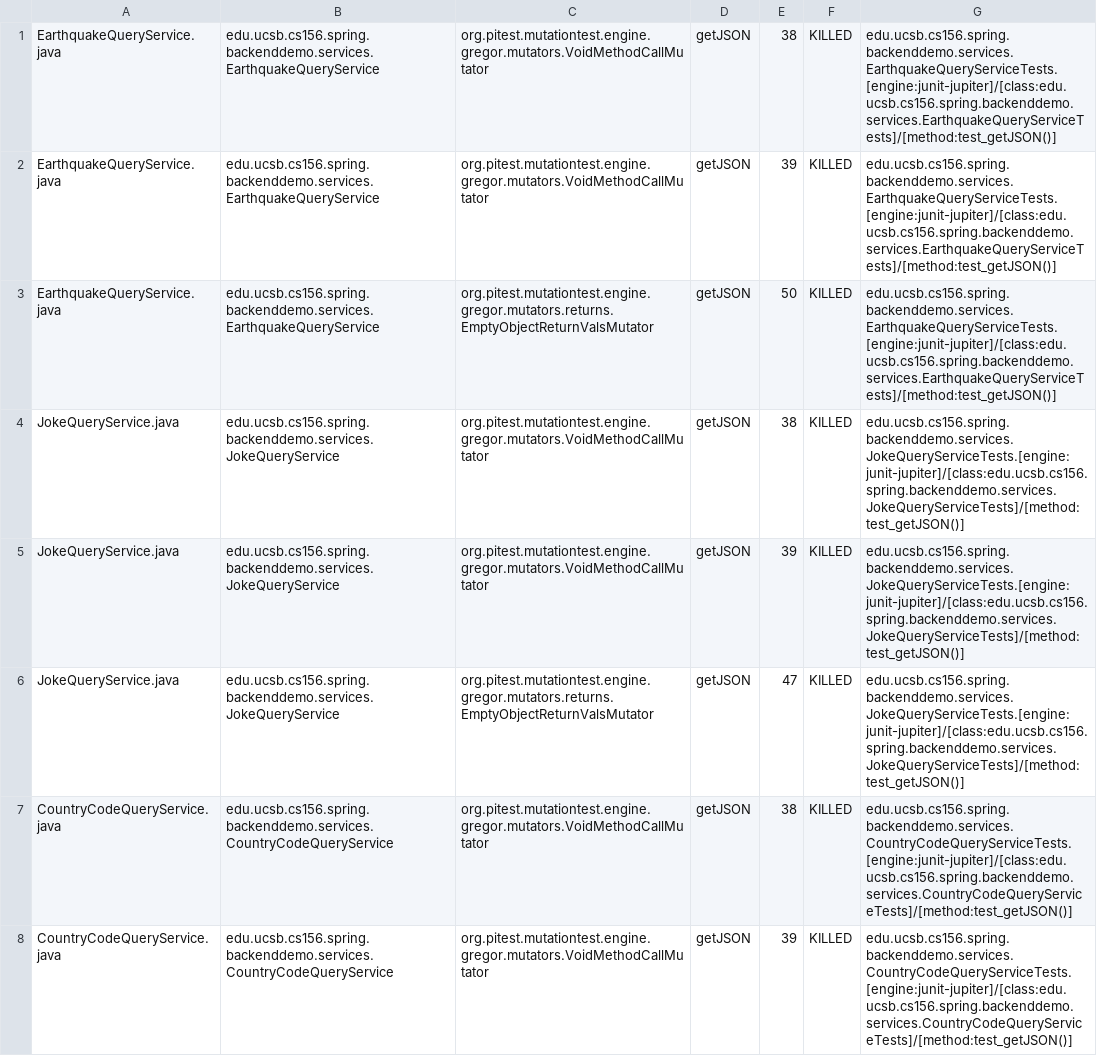
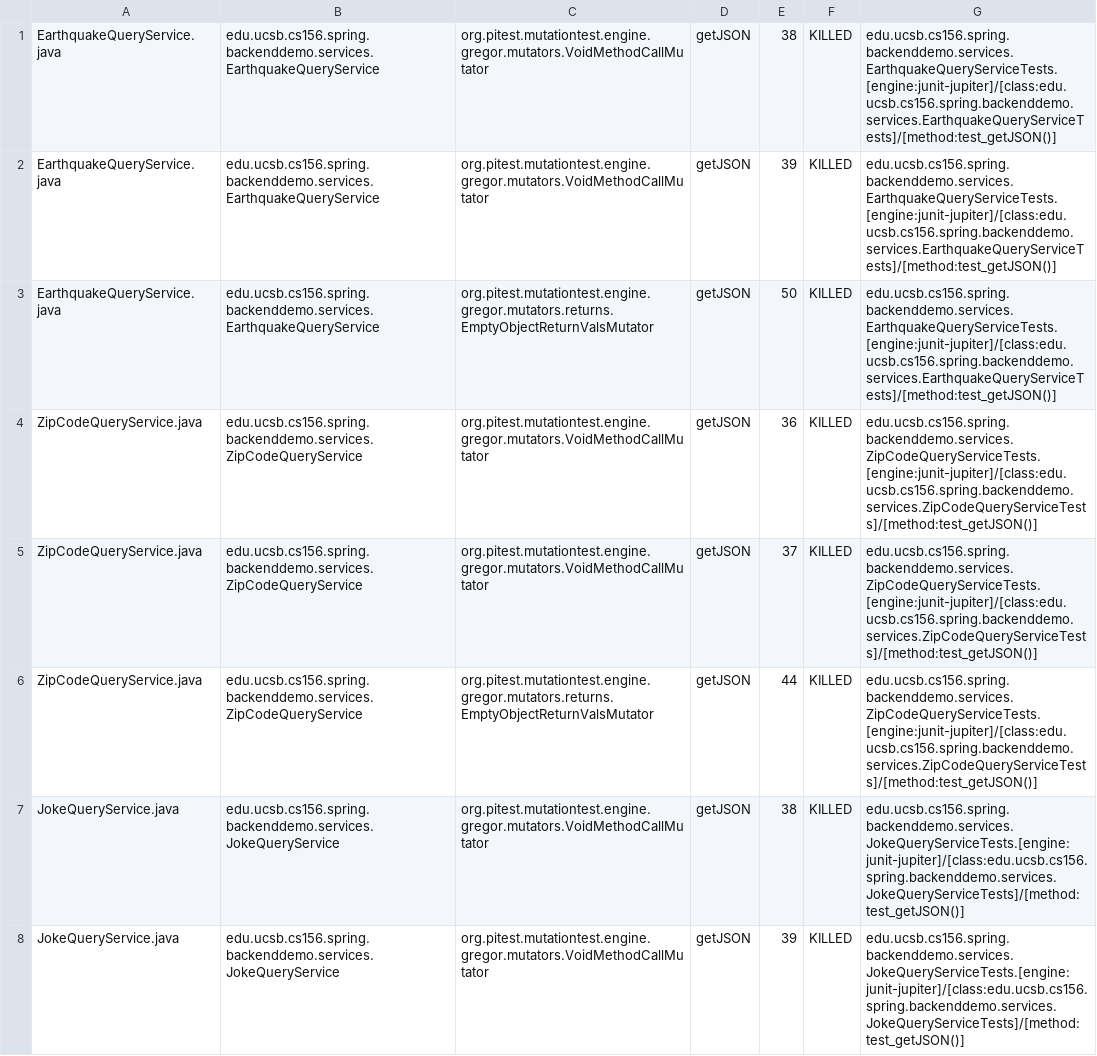
Before and after one commit to ucsb-cs156-f23/team01-f23-5pm-3, a CSV file: pitest/mutations.csv, drawn as a sheet; only a part is shown; the shorter side is filled out with more unchanged rows; the diff names each change by its address in the sheet, - before the commit and + after, or states it on an @@ line.

Commit message:
Deploying to gh-pages from @ ucsb-cs156-f23/team01-f23-5pm-3@3b2a776c316ab21b8fefe05d1310a72fc569bed9 🚀

```diff
--- a/pitest/mutations.csv
+++ b/pitest/mutations.csv
+row 4: ZipCodeQueryService.java | edu.ucsb.cs156.spring.backenddemo.services.ZipCodeQueryService | org.pitest.mutationtest.engine.gregor.mutators.VoidMethodCallMutator | getJSON | 36 | KILLED | edu.ucsb.cs156.spring.backenddemo.services.ZipCodeQueryServiceTests.[engine:junit-jupiter]/[class:edu.ucsb.cs156.spring.backenddemo.services.ZipCodeQueryServiceTests]/[method:test_getJSON()]
+row 5: ZipCodeQueryService.java | edu.ucsb.cs156.spring.backenddemo.services.ZipCodeQueryService | org.pitest.mutationtest.engine.gregor.mutators.VoidMethodCallMutator | getJSON | 37 | KILLED | edu.ucsb.cs156.spring.backenddemo.services.ZipCodeQueryServiceTests.[engine:junit-jupiter]/[class:edu.ucsb.cs156.spring.backenddemo.services.ZipCodeQueryServiceTests]/[method:test_getJSON()]
+row 6: ZipCodeQueryService.java | edu.ucsb.cs156.spring.backenddemo.services.ZipCodeQueryService | org.pitest.mutationtest.engine.gregor.mutators.returns.EmptyObjectReturnValsMutator | getJSON | 44 | KILLED | edu.ucsb.cs156.spring.backenddemo.services.ZipCodeQueryServiceTests.[engine:junit-jupiter]/[class:edu.ucsb.cs156.spring.backenddemo.services.ZipCodeQueryServiceTests]/[method:test_getJSON()]
```
Also changed, not shown: 18 other files.
